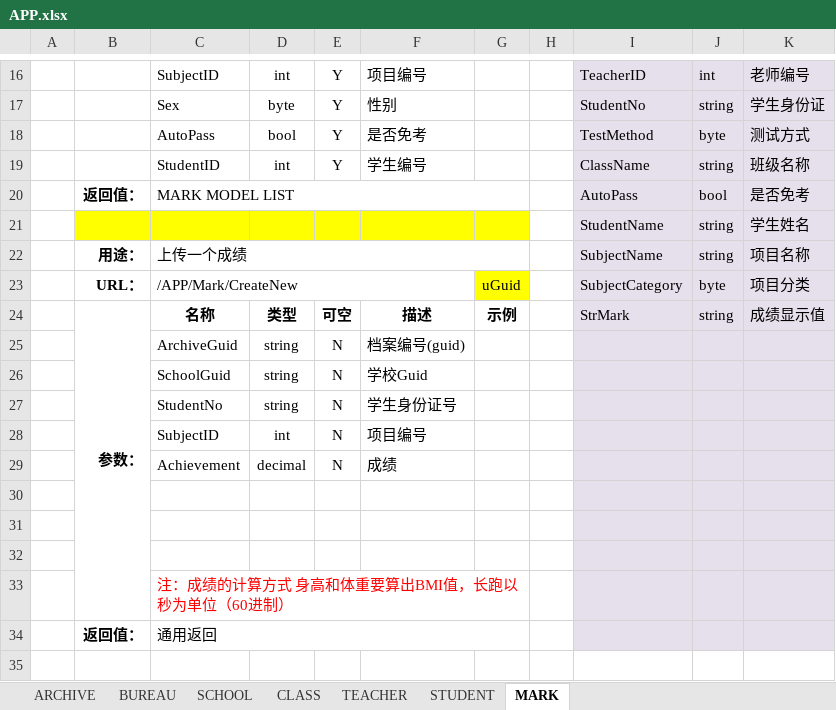
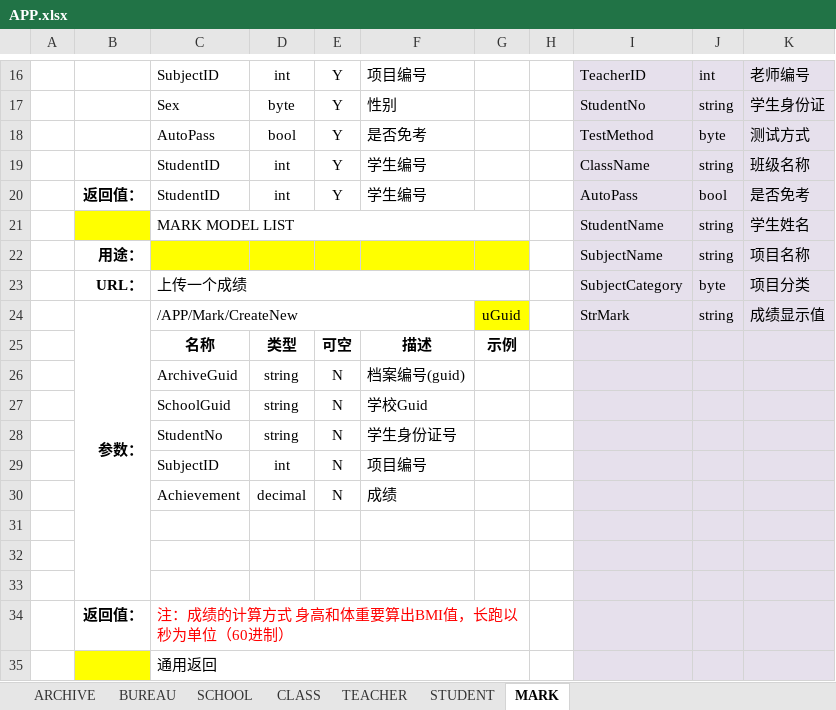
Before and after one commit to shiningrise/yosports, an Excel workbook: doc/APIV1.0/APP.xlsx, sheet MARK, drawn as a sheet; only a part is shown, gaps mark what is left out; values as stored, in another font and other column widths than the file's, no borders; removed rows and columns are numbered as before the commit, all else as after; the diff names each change by its address in the sheet, - before the commit and + after, or states it on an @@ line.

```diff
--- a/doc/APIV1.0/APP.xlsx (sheet MARK)
+++ b/doc/APIV1.0/APP.xlsx (sheet MARK)
-C20: MARK MODEL LIST
+C20: StudentID
-C20:G20 merged
-D20: (empty)
+D20: int
-E20: (empty)
+E20: Y
-F20: (empty)
+F20: 学生编号
-C21: (empty)
+C21: MARK MODEL LIST
-C21:G21 fill: #FFFF00
+C21:G21 fill: none
+C21:G21 merged
-C22: 上传一个成绩
+C22: (empty)
-C22:G22 fill: none
+C22:G22 fill: #FFFF00
-C22:G22 merged
-C23: /APP/Mark/CreateNew
+C23: 上传一个成绩
-C23:F23 merged
+C23:G23 merged
-G23: uGuid
+G23: (empty)
-G23 fill: #FFFF00
+G23 fill: none
+row 24:  | 参数： | /APP/Mark/CreateNew |  |  |  | uGuid |  | StrMark | string | 成绩显示值
-B25: 参数：
+B25: (empty)
-B24:B33 merged
-I25: StrMark
+I25: (empty)
-J25: string
+J25: (empty)
-K25: 成绩显示值
+K25: (empty)
+row 34:  | 返回值： | 注：成绩的计算方式 身高和体重要算出BMI值，长跑以秒为单位（60进制）
-B35 fill: none
+B35 fill: #FFFF00
-C35: 注：成绩的计算方式 身高和体重要算出BMI值，长跑以秒为单位（60进制）
+C35: 通用返回
-C35 text colour: #FF0000
+C35 text colour: black
-row 34:  | 返回值： | 通用返回
```
